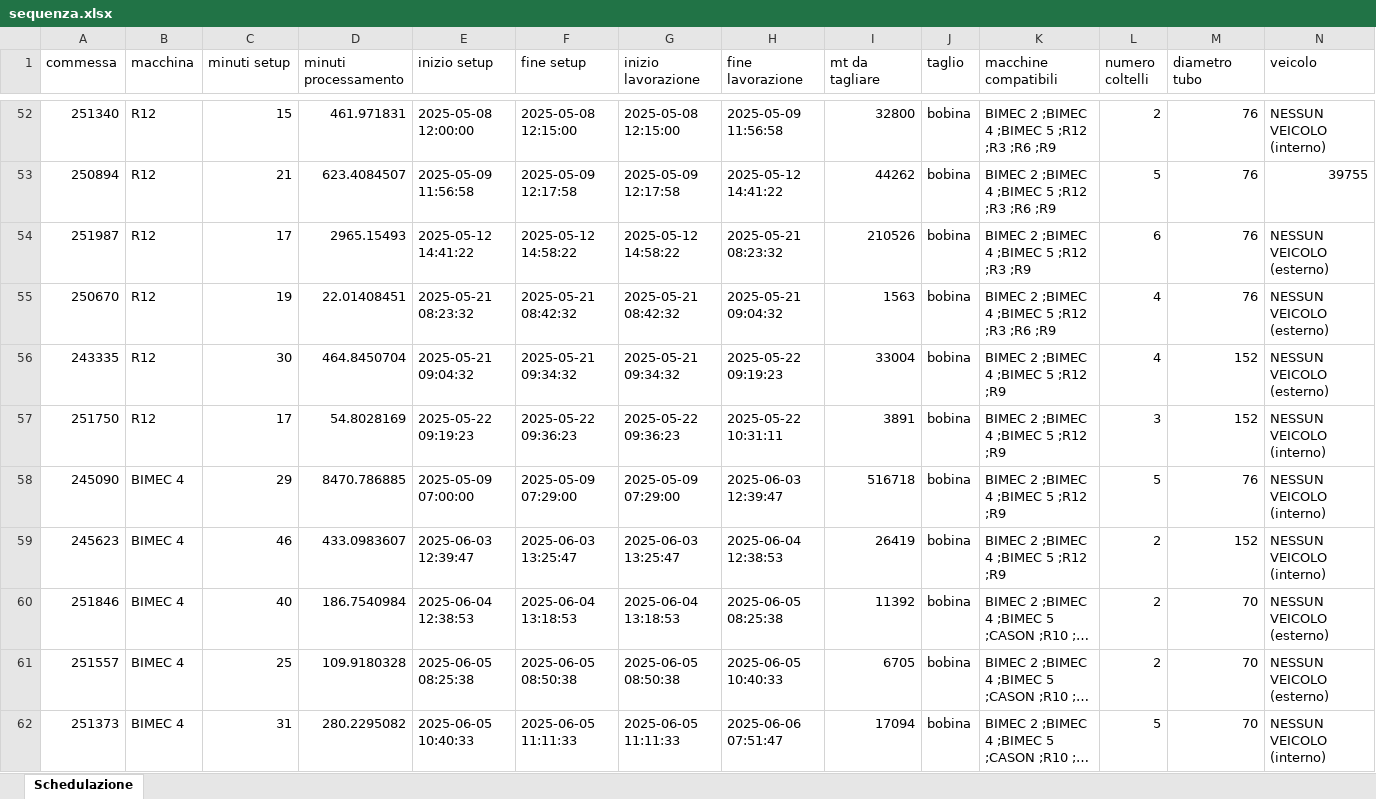
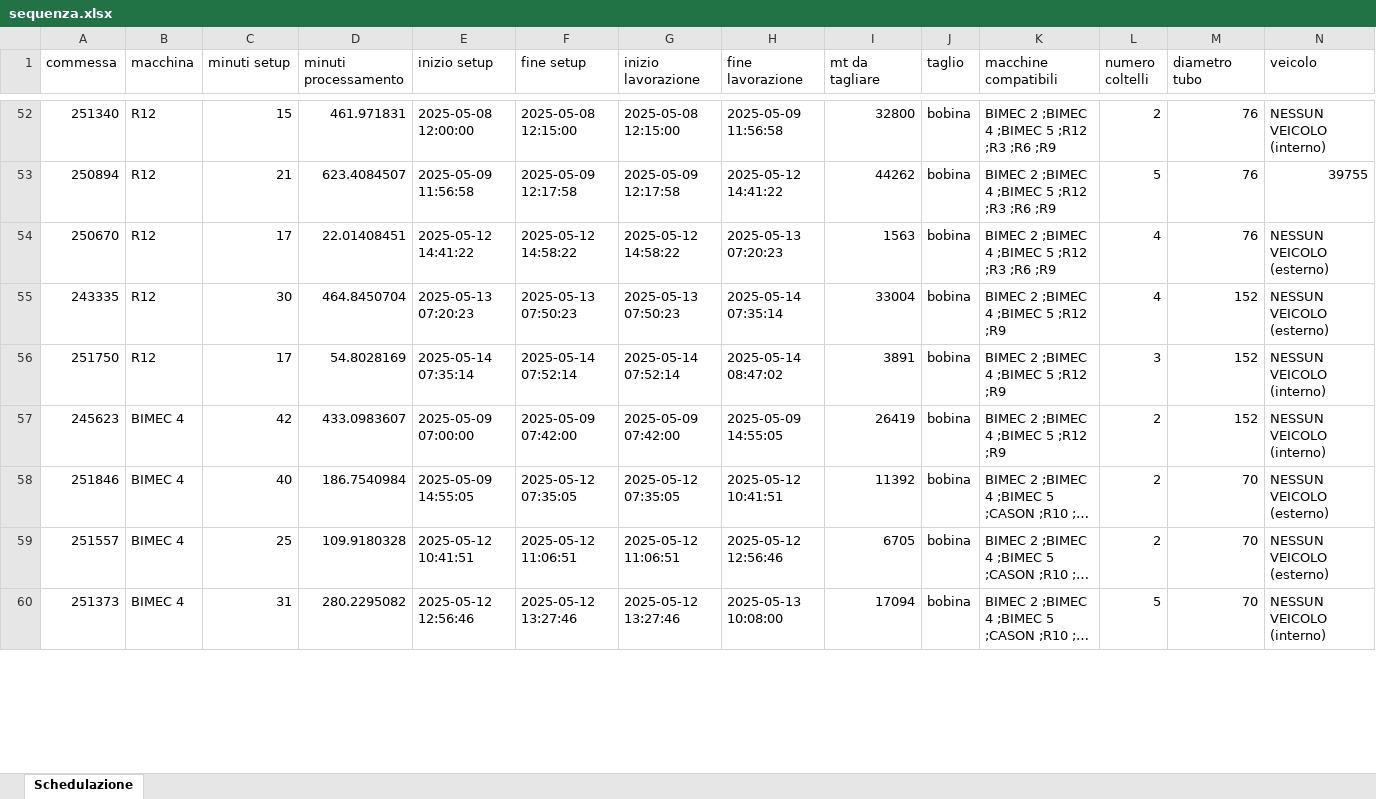
Before and after one commit to Baszonpedis/progettoIS, an Excel workbook: PS-VRP/OUTPUT_TEST/sequenza.xlsx, sheet Schedulazione, drawn as a sheet; only a part is shown, gaps mark what is left out; long unchanged cells end in …; values as stored, in another font and other column widths than the file's, no borders; removed rows and columns are numbered as before the commit, all else as after; rows hold the shown columns only; the diff covers the shown part only; the diff names each change by its address in the sheet, - before the commit and + after, or states it on an @@ line.

```diff
--- a/PS-VRP/OUTPUT_TEST/sequenza.xlsx (sheet Schedulazione)
+++ b/PS-VRP/OUTPUT_TEST/sequenza.xlsx (sheet Schedulazione)
-row 54: 251987 | R12 | 17 | 2965.15493 | 2025-05-12 14:41:22 | 2025-05-12 14:58:22 | 2025-05-12 14:58:22 | 2025-05-21 08:23:32 | 210526 | bobina | BIMEC 2 ;BIMEC 4 ;BIMEC 5 ;R12 ;R3 ;R9 | 6 | 76 | NESSUN VEICOLO (esterno)
-C54 (minuti setup): 19
+C54 (minuti setup): 17
-E54 (inizio setup): 2025-05-21 08:23:32
+E54 (inizio setup): 2025-05-12 14:41:22
-F54 (fine setup): 2025-05-21 08:42:32
+F54 (fine setup): 2025-05-12 14:58:22
-G54 (inizio lavorazione): 2025-05-21 08:42:32
+G54 (inizio lavorazione): 2025-05-12 14:58:22
-H54 (fine lavorazione): 2025-05-21 09:04:32
+H54 (fine lavorazione): 2025-05-13 07:20:23
-E55 (inizio setup): 2025-05-21 09:04:32
+E55 (inizio setup): 2025-05-13 07:20:23
-F55 (fine setup): 2025-05-21 09:34:32
+F55 (fine setup): 2025-05-13 07:50:23
-G55 (inizio lavorazione): 2025-05-21 09:34:32
+G55 (inizio lavorazione): 2025-05-13 07:50:23
-H55 (fine lavorazione): 2025-05-22 09:19:23
+H55 (fine lavorazione): 2025-05-14 07:35:14
-E56 (inizio setup): 2025-05-22 09:19:23
+E56 (inizio setup): 2025-05-14 07:35:14
-F56 (fine setup): 2025-05-22 09:36:23
+F56 (fine setup): 2025-05-14 07:52:14
-G56 (inizio lavorazione): 2025-05-22 09:36:23
+G56 (inizio lavorazione): 2025-05-14 07:52:14
-H56 (fine lavorazione): 2025-05-22 10:31:11
+H56 (fine lavorazione): 2025-05-14 08:47:02
-row 58: 245090 | BIMEC 4 | 29 | 8470.786885 | 2025-05-09 07:00:00 | 2025-05-09 07:29:00 | 2025-05-09 07:29:00 | 2025-06-03 12:39:47 | 516718 | bobina | BIMEC 2 ;BIMEC 4 ;BIMEC 5 ;R12 ;R9 | 5 | 76 | NESSUN VEICOLO (interno)
-C57 (minuti setup): 46
+C57 (minuti setup): 42
-E57 (inizio setup): 2025-06-03 12:39:47
+E57 (inizio setup): 2025-05-09 07:00:00
-F57 (fine setup): 2025-06-03 13:25:47
+F57 (fine setup): 2025-05-09 07:42:00
-G57 (inizio lavorazione): 2025-06-03 13:25:47
+G57 (inizio lavorazione): 2025-05-09 07:42:00
-H57 (fine lavorazione): 2025-06-04 12:38:53
+H57 (fine lavorazione): 2025-05-09 14:55:05
-E58 (inizio setup): 2025-06-04 12:38:53
+E58 (inizio setup): 2025-05-09 14:55:05
-F58 (fine setup): 2025-06-04 13:18:53
+F58 (fine setup): 2025-05-12 07:35:05
-G58 (inizio lavorazione): 2025-06-04 13:18:53
+G58 (inizio lavorazione): 2025-05-12 07:35:05
-H58 (fine lavorazione): 2025-06-05 08:25:38
+H58 (fine lavorazione): 2025-05-12 10:41:51
-E59 (inizio setup): 2025-06-05 08:25:38
+E59 (inizio setup): 2025-05-12 10:41:51
-F59 (fine setup): 2025-06-05 08:50:38
+F59 (fine setup): 2025-05-12 11:06:51
-G59 (inizio lavorazione): 2025-06-05 08:50:38
+G59 (inizio lavorazione): 2025-05-12 11:06:51
-H59 (fine lavorazione): 2025-06-05 10:40:33
+H59 (fine lavorazione): 2025-05-12 12:56:46
-E60 (inizio setup): 2025-06-05 10:40:33
+E60 (inizio setup): 2025-05-12 12:56:46
-F60 (fine setup): 2025-06-05 11:11:33
+F60 (fine setup): 2025-05-12 13:27:46
-G60 (inizio lavorazione): 2025-06-05 11:11:33
+G60 (inizio lavorazione): 2025-05-12 13:27:46
-H60 (fine lavorazione): 2025-06-06 07:51:47
+H60 (fine lavorazione): 2025-05-13 10:08:00
```
Also changed, not shown: 2 added rows and 8 edited cells elsewhere in this sheet, PS-VRP/Dati_output/error_read_file.xlsx, PS-VRP/OUTPUT_TEST/euristico_costruttivo.xlsx, 5 other files.
